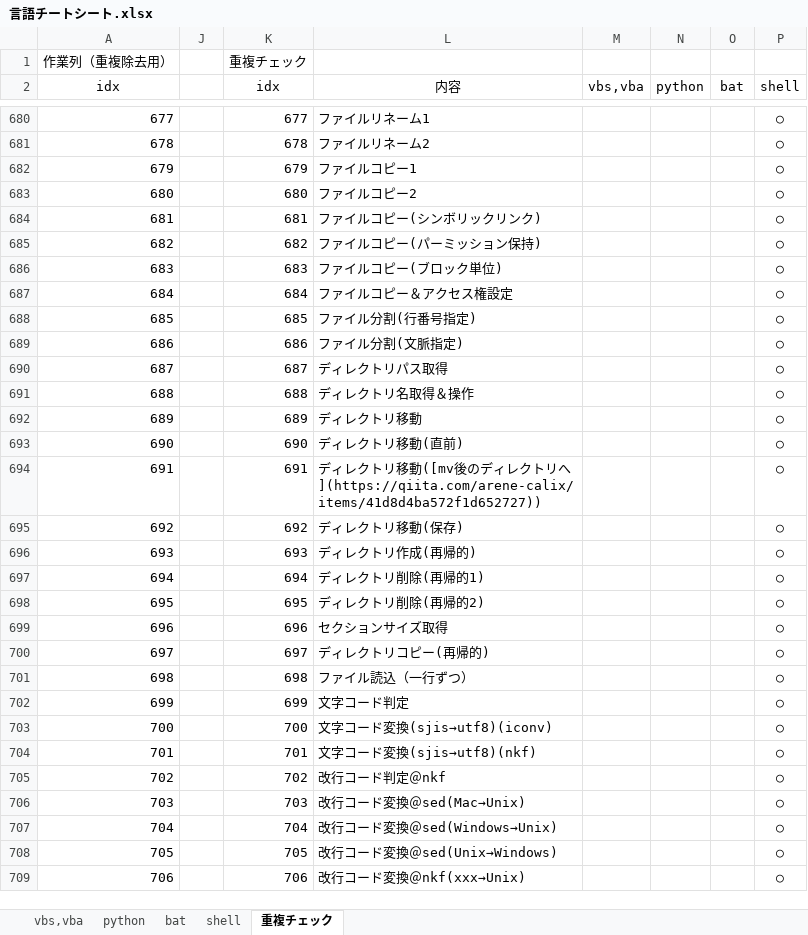
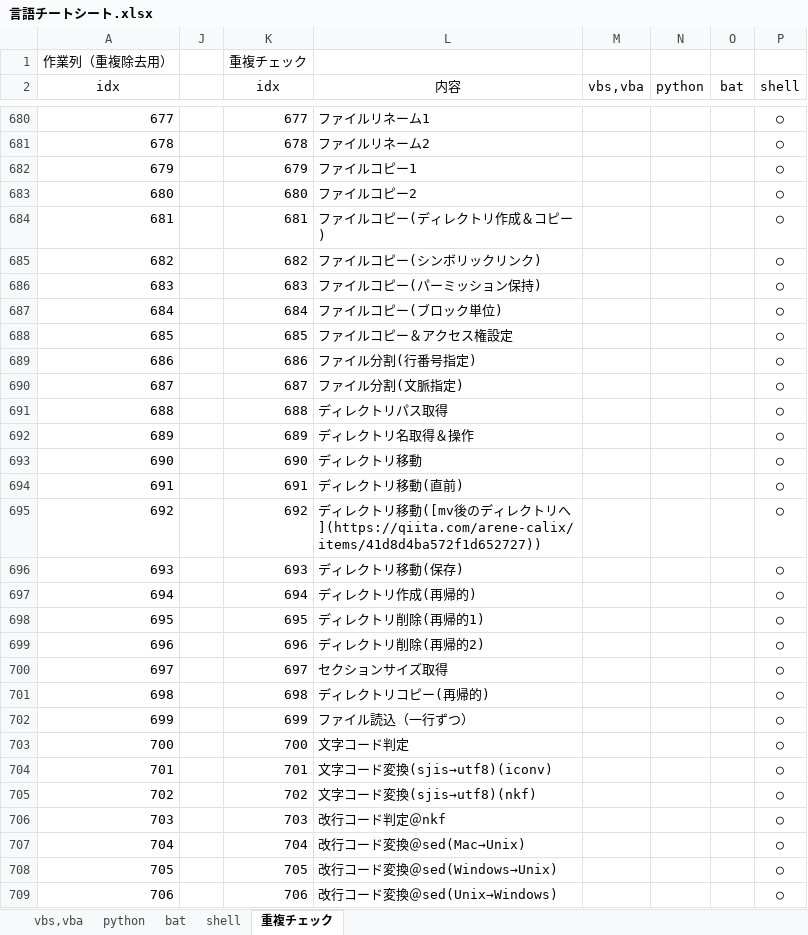
Before and after one commit to draemonash2/other, an Excel workbook: 言語チートシート.xlsx, sheet 重複チェック, drawn as a sheet; only a part is shown, gaps mark what is left out; values as stored, in another font and other column widths than the file's, no borders; the diff covers the shown part only; the diff names each change by its address in the sheet, - before the commit and + after, or states it on an @@ line.

```diff
--- a/言語チートシート.xlsx (sheet 重複チェック)
+++ b/言語チートシート.xlsx (sheet 重複チェック)
-L684 (内容): ファイルコピー(シンボリックリンク)
+L684 (内容): ファイルコピー(ディレクトリ作成＆コピー)
-L685 (内容): ファイルコピー(パーミッション保持)
+L685 (内容): ファイルコピー(シンボリックリンク)
-L686 (内容): ファイルコピー(ブロック単位)
+L686 (内容): ファイルコピー(パーミッション保持)
-L687 (内容): ファイルコピー＆アクセス権設定
+L687 (内容): ファイルコピー(ブロック単位)
-L688 (内容): ファイル分割(行番号指定)
+L688 (内容): ファイルコピー＆アクセス権設定
-L689 (内容): ファイル分割(文脈指定)
+L689 (内容): ファイル分割(行番号指定)
-L690 (内容): ディレクトリパス取得
+L690 (内容): ファイル分割(文脈指定)
-L691 (内容): ディレクトリ名取得＆操作
+L691 (内容): ディレクトリパス取得
-L692 (内容): ディレクトリ移動
+L692 (内容): ディレクトリ名取得＆操作
-L693 (内容): ディレクトリ移動(直前)
+L693 (内容): ディレクトリ移動
-L694 (内容): …移動([mv後のディレクトリへ](https://qiita.com/arene-calix/items/41d8d4ba572f1d652727))
+L694 (内容): …移動(直前)
-L695 (内容): …トリ移動(保存)
+L695 (内容): …トリ移動([mv後のディレクトリへ](https://qiita.com/arene-calix/items/41d8d4ba572f1d652727))
-L696 (内容): ディレクトリ作成(再帰的)
+L696 (内容): ディレクトリ移動(保存)
-L697 (内容): ディレクトリ削除(再帰的1)
+L697 (内容): ディレクトリ作成(再帰的)
-L698 (内容): ディレクトリ削除(再帰的2)
+L698 (内容): ディレクトリ削除(再帰的1)
-L699 (内容): セクションサイズ取得
+L699 (内容): ディレクトリ削除(再帰的2)
-L700 (内容): ディレクトリコピー(再帰的)
+L700 (内容): セクションサイズ取得
-L701 (内容): ファイル読込（一行ずつ）
+L701 (内容): ディレクトリコピー(再帰的)
-L702 (内容): 文字コード判定
+L702 (内容): ファイル読込（一行ずつ）
-L703 (内容): 文字コード変換(sjis→utf8)(iconv)
+L703 (内容): 文字コード判定
-L704 (内容): 文字コード変換(sjis→utf8)(nkf)
+L704 (内容): 文字コード変換(sjis→utf8)(iconv)
-L705 (内容): 改行コード判定＠nkf
+L705 (内容): 文字コード変換(sjis→utf8)(nkf)
-L706 (内容): 改行コード変換＠sed(Mac→Unix)
+L706 (内容): 改行コード判定＠nkf
-L707 (内容): 改行コード変換＠sed(Windows→Unix)
+L707 (内容): 改行コード変換＠sed(Mac→Unix)
-L708 (内容): 改行コード変換＠sed(Unix→Windows)
+L708 (内容): 改行コード変換＠sed(Windows→Unix)
-L709 (内容): 改行コード変換＠nkf(xxx→Unix)
+L709 (内容): 改行コード変換＠sed(Unix→Windows)
```
Also changed, not shown: 111 edited cells elsewhere in this sheet, sheet shell, formulas that keep their value, hidden cells.
